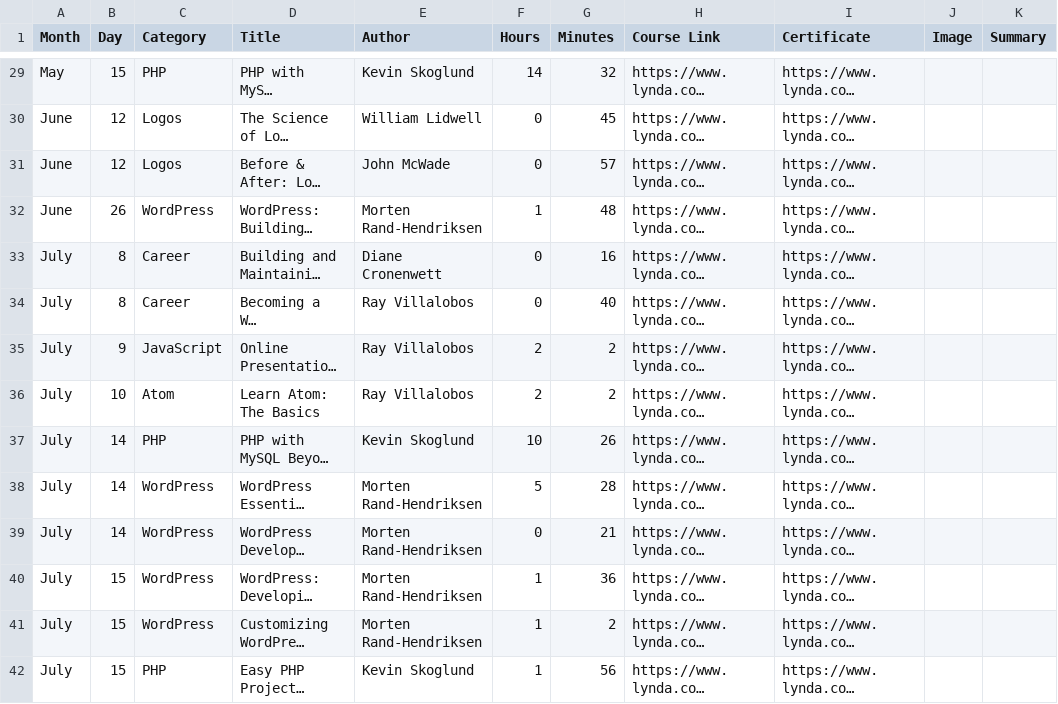
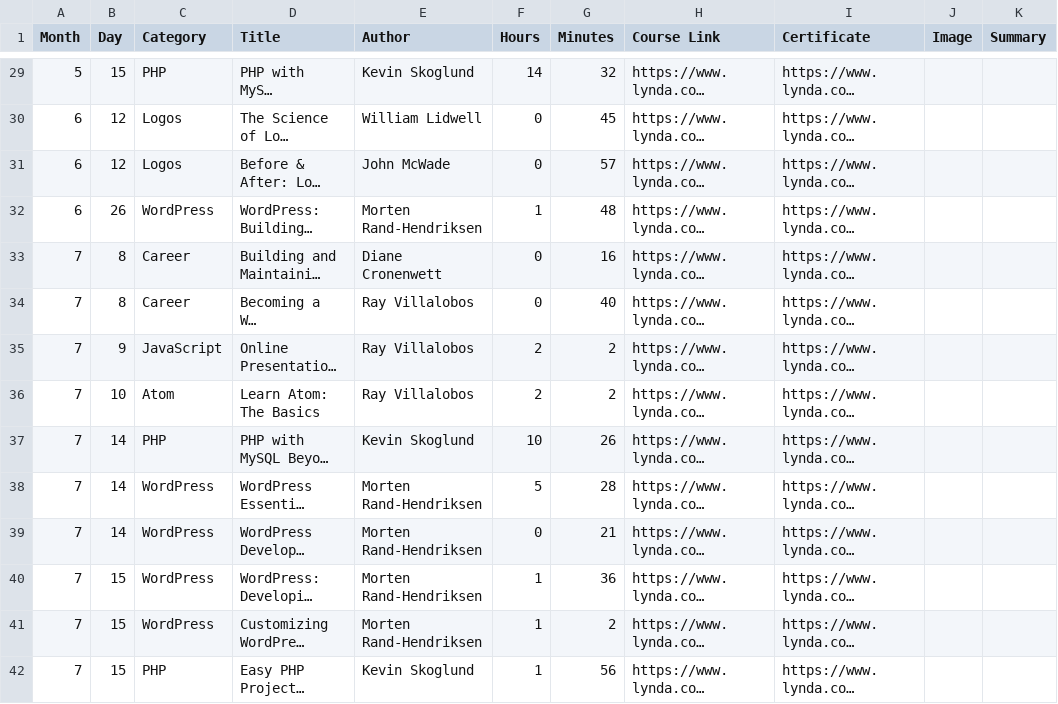
Before and after one commit to jekkilekki/year-in-review, a CSV file: assets/files/2016_lynda.csv, drawn as a sheet; only a part is shown, gaps mark what is left out; long unchanged cells end in …; the diff covers the shown part only; the diff names each change by its address in the sheet, - before the commit and + after, or states it on an @@ line.

```diff
--- a/assets/files/2016_lynda.csv
+++ b/assets/files/2016_lynda.csv
-A29 (Month): May
+A29 (Month): 5
-A30:A32 (Month): June
+A30:A32 (Month): 6
-A33:A42 (Month): July
+A33:A42 (Month): 7
```
Also changed, not shown: 57 edited cells elsewhere in this file, 41 other files.
